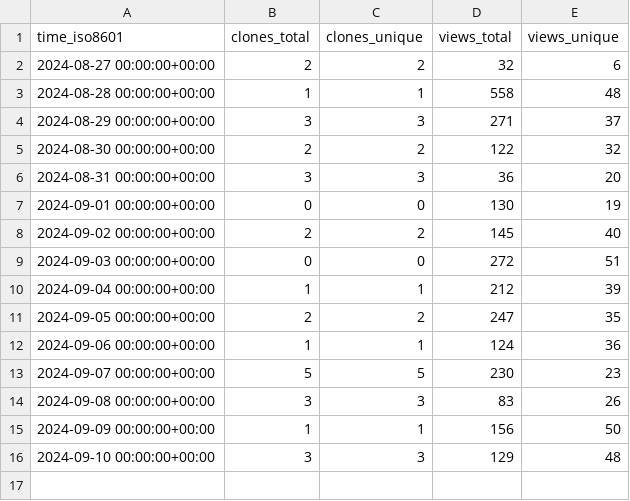
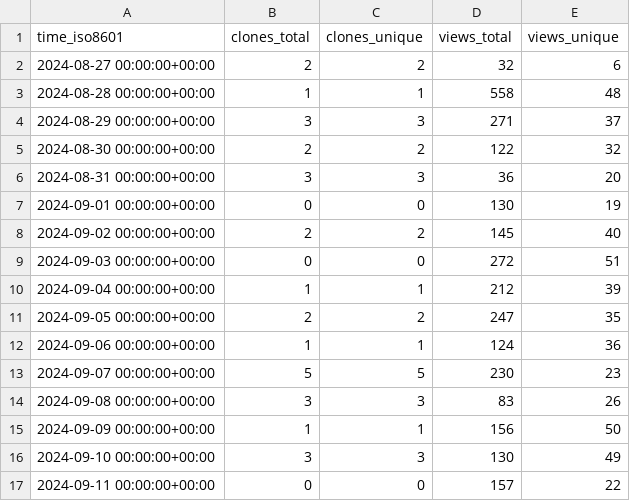
Before and after one commit to njjetha/OSDO, a CSV file: quic/gunyah-hypervisor/ghrs-data/views_clones_aggregate.csv, drawn as a sheet.

```diff
--- a/quic/gunyah-hypervisor/ghrs-data/views_clones_aggregate.csv
+++ b/quic/gunyah-hypervisor/ghrs-data/views_clones_aggregate.csv
@@ -15,2 +15,3 @@ time_iso8601,clones_total,clones_unique,views_total,views_unique
 2024-09-09 00:00:00+00:00,1,1,156,50
-2024-09-10 00:00:00+00:00,3,3,129,48
+2024-09-10 00:00:00+00:00,3,3,130,49
+2024-09-11 00:00:00+00:00,0,0,157,22
```
Also changed, not shown: 1 other file.
